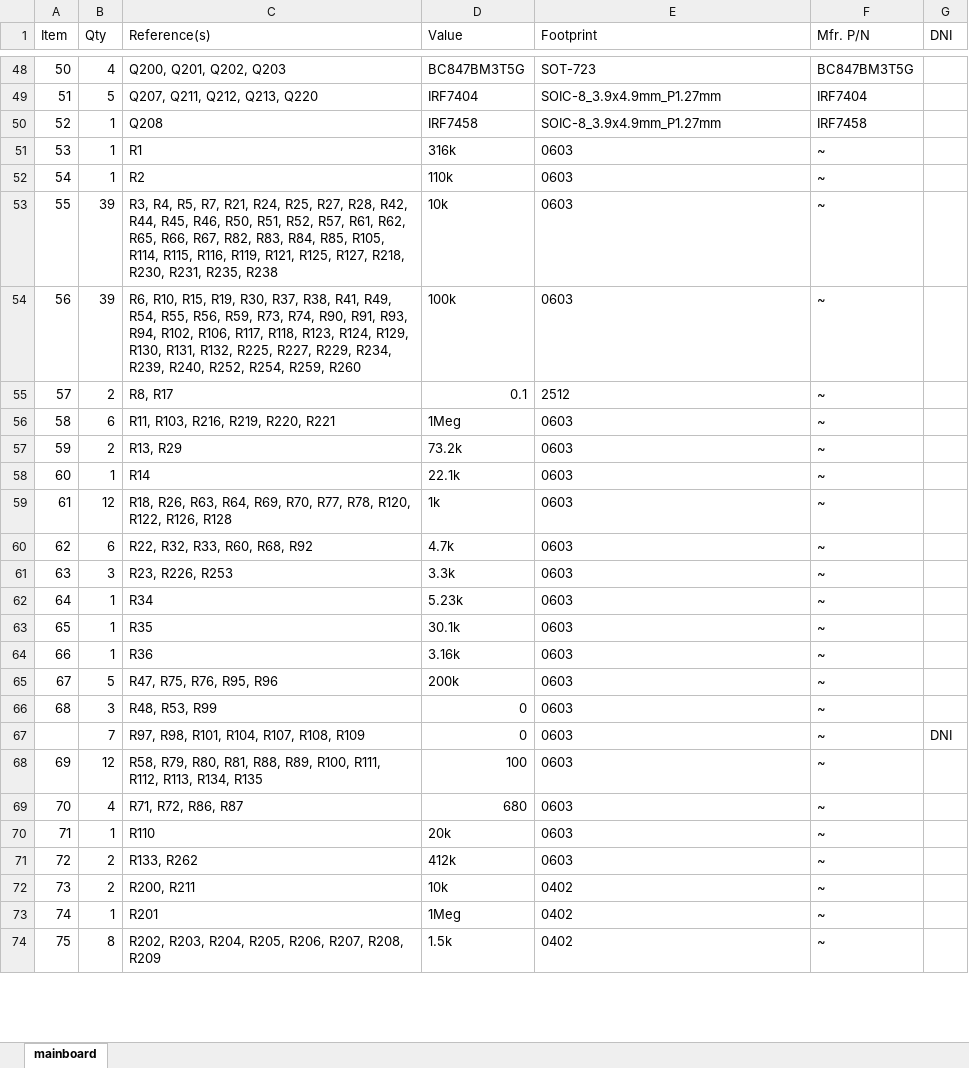
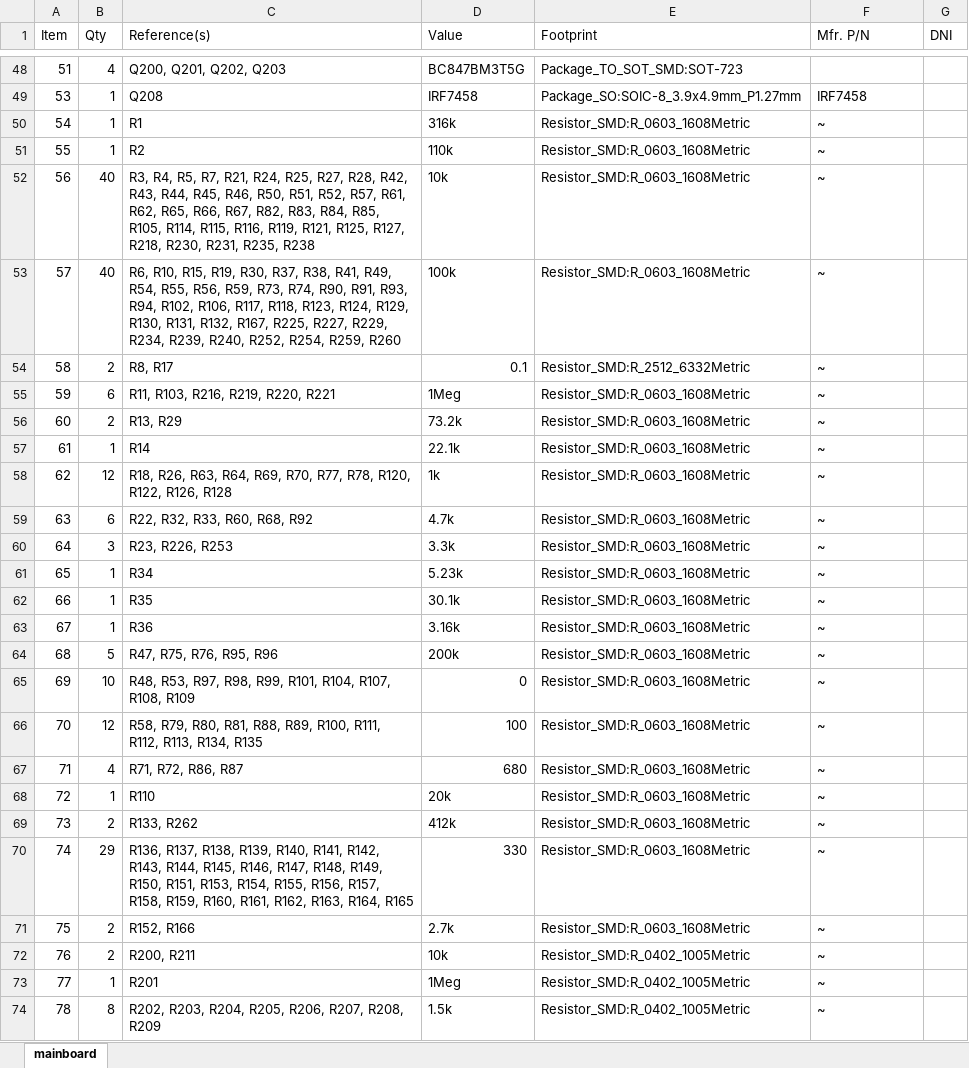
Before and after one commit to erichtang/mainboard, an Excel workbook: hardware/foras-promineo-revB-em/bom/mainboard.xlsx, sheet mainboard, drawn as a sheet; only a part is shown, gaps mark what is left out; values as stored, in another font and other column widths than the file's, no borders; removed rows and columns are numbered as before the commit, all else as after; the diff covers the shown part only; the diff names each change by its address in the sheet, - before the commit and + after, or states it on an @@ line.

```diff
--- a/hardware/foras-promineo-revB-em/bom/mainboard.xlsx (sheet mainboard)
+++ b/hardware/foras-promineo-revB-em/bom/mainboard.xlsx (sheet mainboard)
@@ column A (Item) renumbered from row 15 down @@
-E48 (Footprint): SOT-723
+E48 (Footprint): Package_TO_SOT_SMD:SOT-723
-F48 (Mfr. P/N): BC847BM3T5G
+F48 (Mfr. P/N): (empty)
-row 49: 51 | 5 | Q207, Q211, Q212, Q213, Q220 | IRF7404 | SOIC-8_3.9x4.9mm_P1.27mm | IRF7404
-E49 (Footprint): SOIC-8_3.9x4.9mm_P1.27mm
+E49 (Footprint): Package_SO:SOIC-8_3.9x4.9mm_P1.27mm
-E50:E53 (Footprint): 0603
+E50:E53 (Footprint): Resistor_SMD:R_0603_1608Metric
-B52:B53 (Qty): 39
+B52:B53 (Qty): 40
-C52 (Reference(s)): …R28, R42, R44, R45,…
+C52 (Reference(s)): …R28, R42, R43, R44, R45,…
-C53 (Reference(s)): …R131, R132, R225, R227,…
+C53 (Reference(s)): …R131, R132, R167, R225, R227,…
-E54 (Footprint): 2512
+E54 (Footprint): Resistor_SMD:R_2512_6332Metric
-E55:E64 (Footprint): 0603
+E55:E64 (Footprint): Resistor_SMD:R_0603_1608Metric
-row 66: 68 | 3 | R48, R53, R99 | 0 | 0603 | ~
-row 67:  | 7 | R97, R98, R101, R104, R107, R108, R109 | 0 | 0603 | ~ | DNI
+row 65: 69 | 10 | R48, R53, R97, R98, R99, R101, R104, R107, R108, R109 | 0 | Resistor_SMD:R_0603_1608Metric | ~
-E66:E69 (Footprint): 0603
+E66:E69 (Footprint): Resistor_SMD:R_0603_1608Metric
+row 70: 74 | 29 | R136, R137, R138, R139, R140, R141, R142, R143, R144, R145, R146, R147, R148, R149, R150, R151, R153, R154, R155, R156, R157, R158, R159, R160, R161, R162, R163, R164, R165 | 330 | Resistor_SMD:R_0603_1608Metric | ~
+row 71: 75 | 2 | R152, R166 | 2.7k | Resistor_SMD:R_0603_1608Metric | ~
-E72:E74 (Footprint): 0402
+E72:E74 (Footprint): Resistor_SMD:R_0402_1005Metric
```
Also changed, not shown: 6 added rows, 2 removed rows, 88 edited cells and cell formats elsewhere in this sheet, 1 other file.
